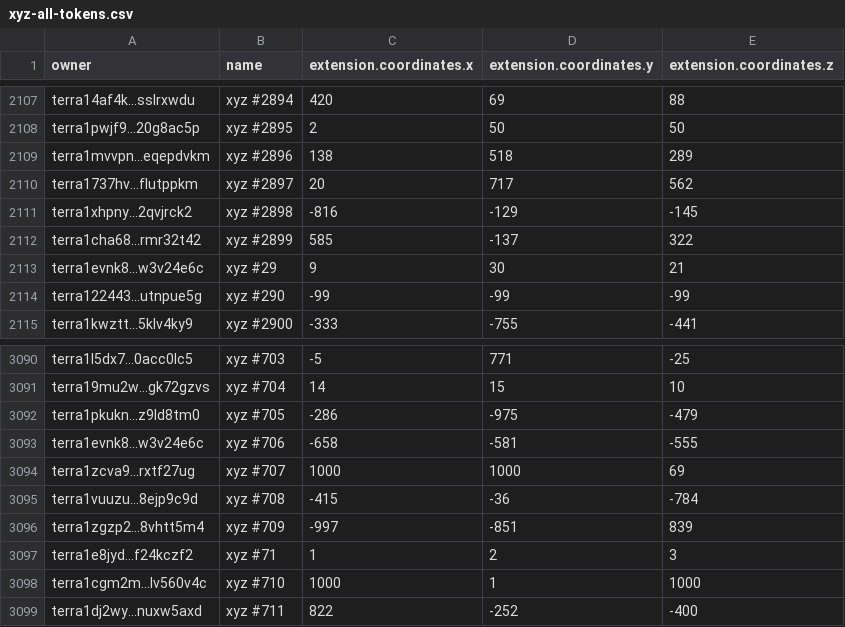
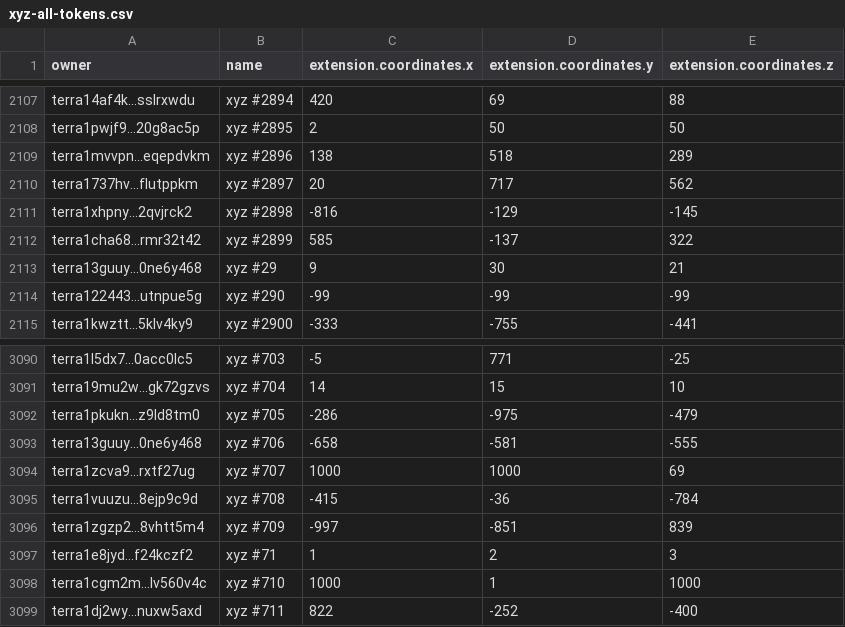
Before and after one commit to cryptoYJ/xyz-tools, a CSV file: xyz-all-tokens.csv, drawn as a sheet; only a part is shown, gaps mark what is left out.

Commit message:
update data

```diff
--- a/xyz-all-tokens.csv
+++ b/xyz-all-tokens.csv
@@ -2112,3 +2112,3 @@
 "terra1cha68...rmr32t42","xyz #2899",585,-137,322
-"terra1evnk8...w3v24e6c","xyz #29",9,30,21
+"terra13guuy...0ne6y468","xyz #29",9,30,21
 "terra122443...utnpue5g","xyz #290",-99,-99,-99
@@ -3092,3 +3092,3 @@
 "terra1pkukn...z9ld8tm0","xyz #705",-286,-975,-479
-"terra1evnk8...w3v24e6c","xyz #706",-658,-581,-555
+"terra13guuy...0ne6y468","xyz #706",-658,-581,-555
 "terra1zcva9...rxtf27ug","xyz #707",1000,1000,69
```
Also changed, not shown: 1 other file.
